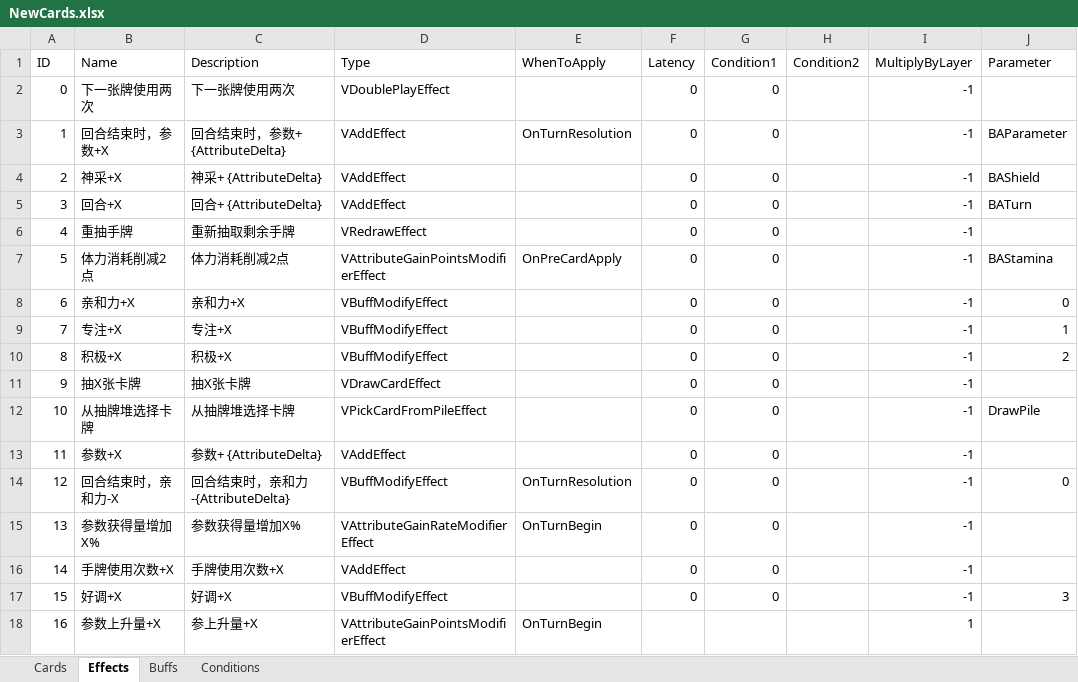
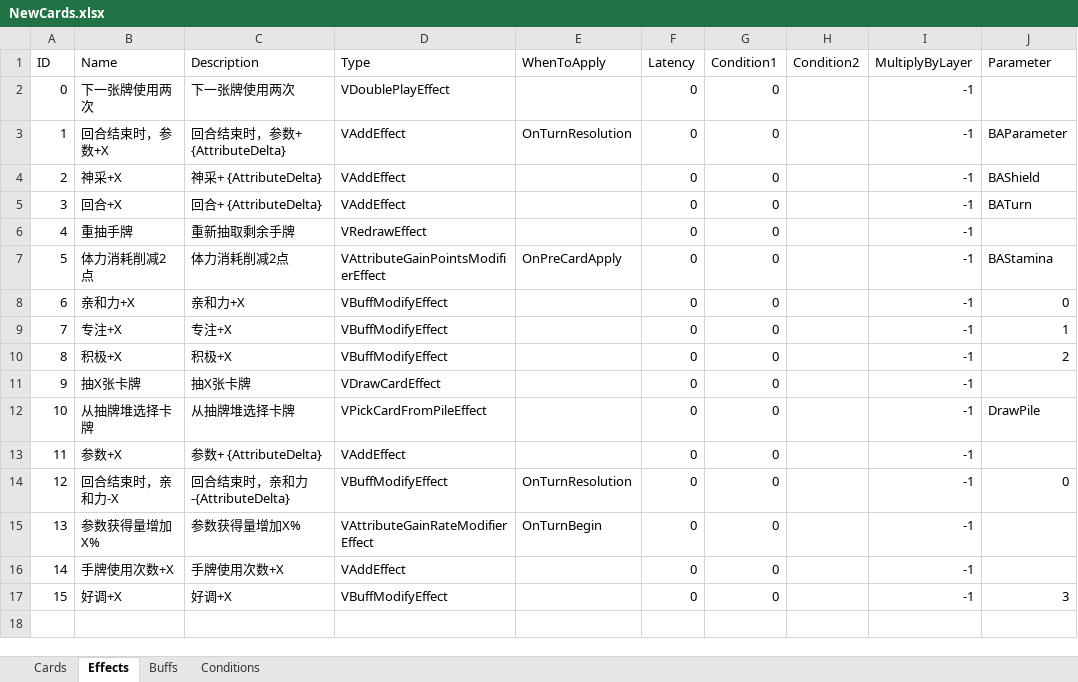
Before and after one commit to MHProtein/VTuberSim, an Excel workbook: Assets/Resources/Configurations/NewCards.xlsx, sheet Effects, drawn as a sheet; values as stored, in another font and other column widths than the file's, no borders; the diff names each change by its address in the sheet, - before the commit and + after, or states it on an @@ line.

Commit message:
Update NewCards.xlsx

```diff
--- a/Assets/Resources/Configurations/NewCards.xlsx (sheet Effects)
+++ b/Assets/Resources/Configurations/NewCards.xlsx (sheet Effects)
-row 18: 16 | 参数上升量+X | 参上升量+X | VAttributeGainPointsModifierEffect | OnTurnBegin |  |  |  | 1
```
